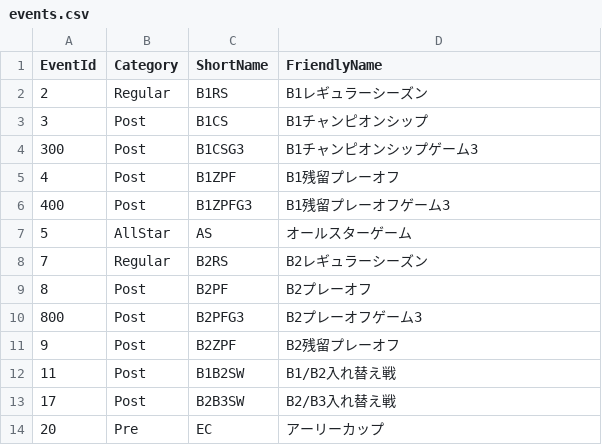
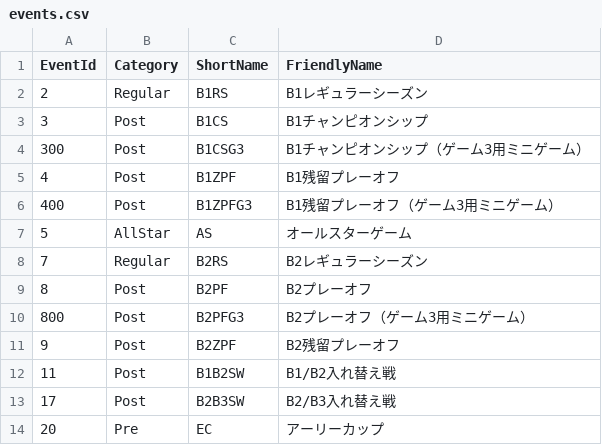
Before and after one commit to rintaromasuda/bleaguer, a CSV file: inst/extdata/events.csv, drawn as a sheet.

```diff
--- a/inst/extdata/events.csv
+++ b/inst/extdata/events.csv
@@ -3,5 +3,5 @@
   3,Post,B1CS,B1チャンピオンシップ
-  300,Post,B1CSG3,B1チャンピオンシップゲーム3
+  300,Post,B1CSG3,B1チャンピオンシップ（ゲーム3用ミニゲーム）
   4,Post,B1ZPF,B1残留プレーオフ
-  400,Post,B1ZPFG3,B1残留プレーオフゲーム3
+  400,Post,B1ZPFG3,B1残留プレーオフ（ゲーム3用ミニゲーム）
   5,AllStar,AS,オールスターゲーム
@@ -9,3 +9,3 @@
   8,Post,B2PF,B2プレーオフ
-  800,Post,B2PFG3,B2プレーオフゲーム3
+  800,Post,B2PFG3,B2プレーオフ（ゲーム3用ミニゲーム）
   9,Post,B2ZPF,B2残留プレーオフ
```
Also changed, not shown: inst/extdata/games_201819.csv, inst/extdata/games_summary_201718.csv, 1 other file.
